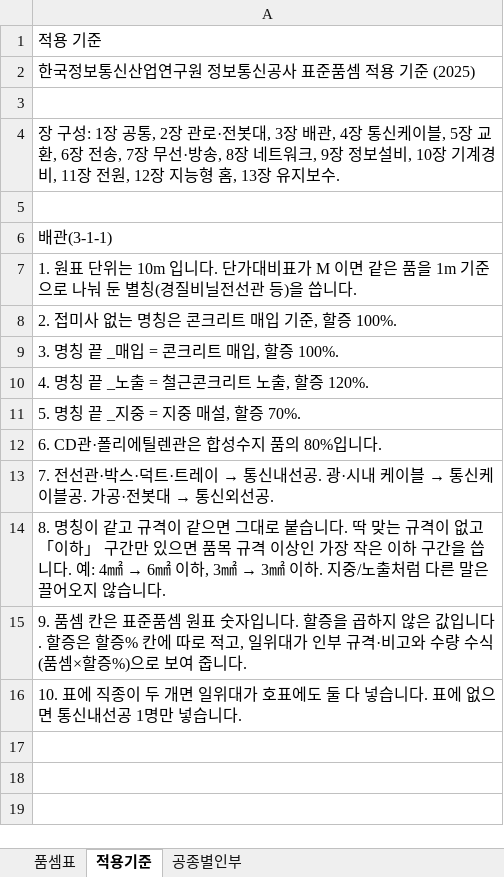
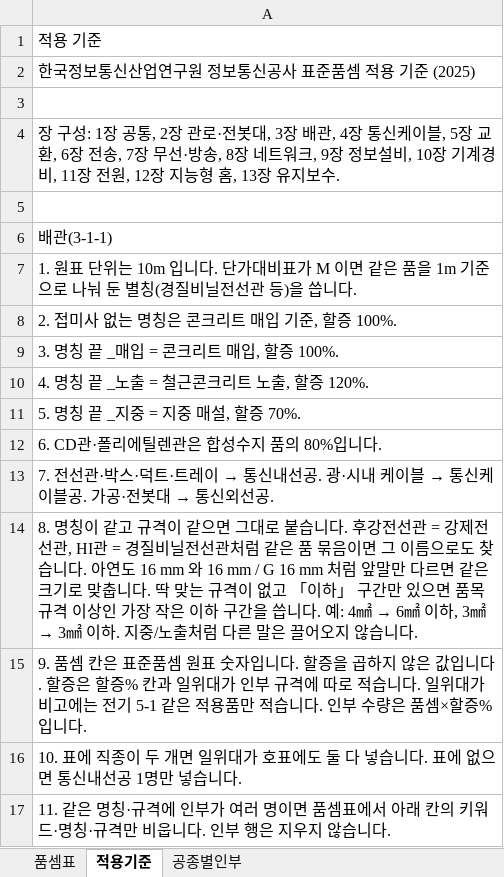
Before and after one commit to ska22110597-afk/jeonki-quantity, an Excel workbook: data/통신_표준품셈.xlsx, sheet 적용기준, drawn as a sheet; values as stored, in another font and other column widths than the file's, no borders; the diff names each change by its address in the sheet, - before the commit and + after, or states it on an @@ line.

```diff
--- a/data/통신_표준품셈.xlsx (sheet 적용기준)
+++ b/data/통신_표준품셈.xlsx (sheet 적용기준)
-A14: …습니다. 딱 맞는…
+A14: …습니다. 후강전선관 = 강제전선관, HI관 = 경질비닐전선관처럼 같은 품 묶음이면 그 이름으로도 찾습니다. 아연도 16 mm 와 16 mm / G 16 mm 처럼 앞말만 다르면 같은 크기로 맞춥니다. 딱 맞는…
-A15: …할증% 칸에 따로 적고, 일위대가 인부 규격·비고와 수량 수식(품셈×할증%)으로 보여 줍니다.
+A15: …할증% 칸과 일위대가 인부 규격에 따로 적습니다. 일위대가 비고에는 전기 5-1 같은 적용품만 적습니다. 인부 수량은 품셈×할증% 입니다.
+row 17: 11. 같은 명칭·규격에 인부가 여러 명이면 품셈표에서 아래 칸의 키워드·명칭·규격만 비웁니다. 인부 행은 지우지 않습니다.
```
Also changed, not shown: sheet 품셈표, data/전기_표준품셈.xlsx, 11 other files.
